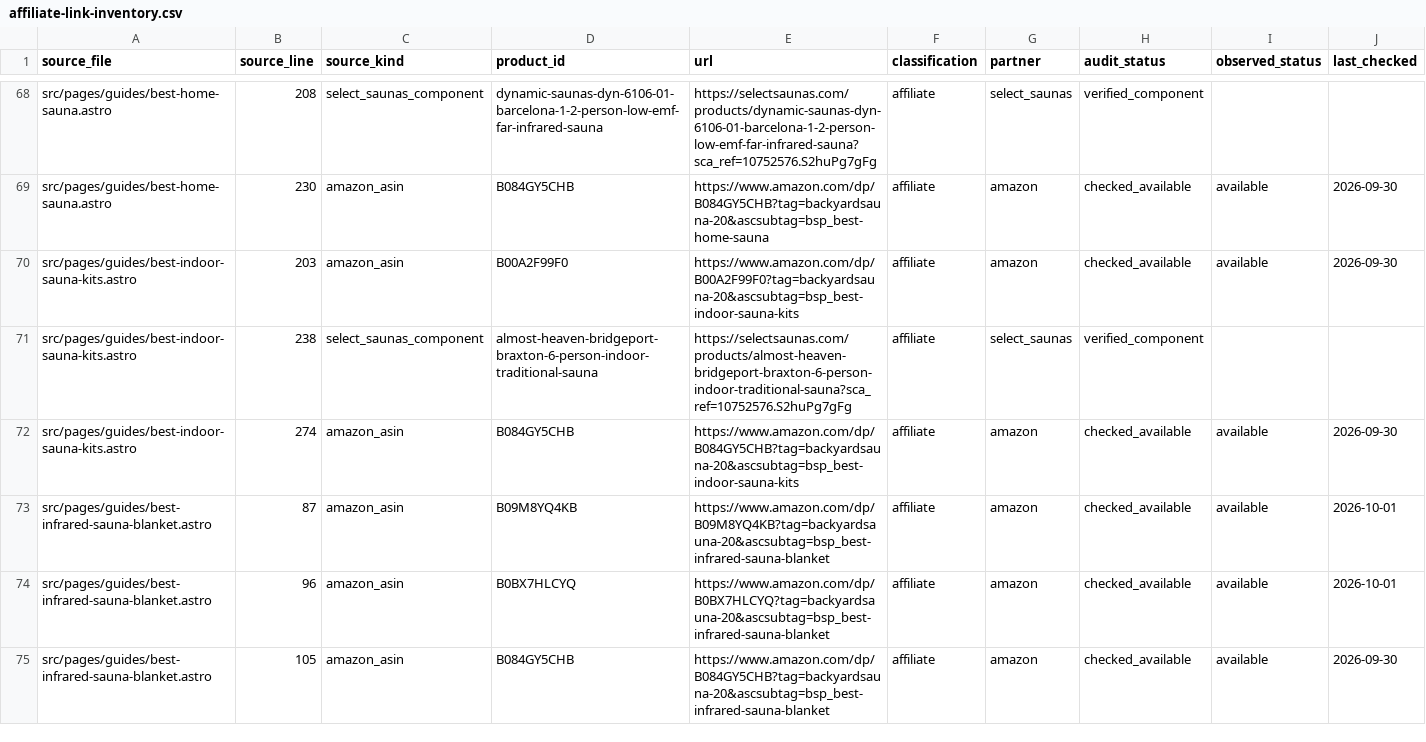
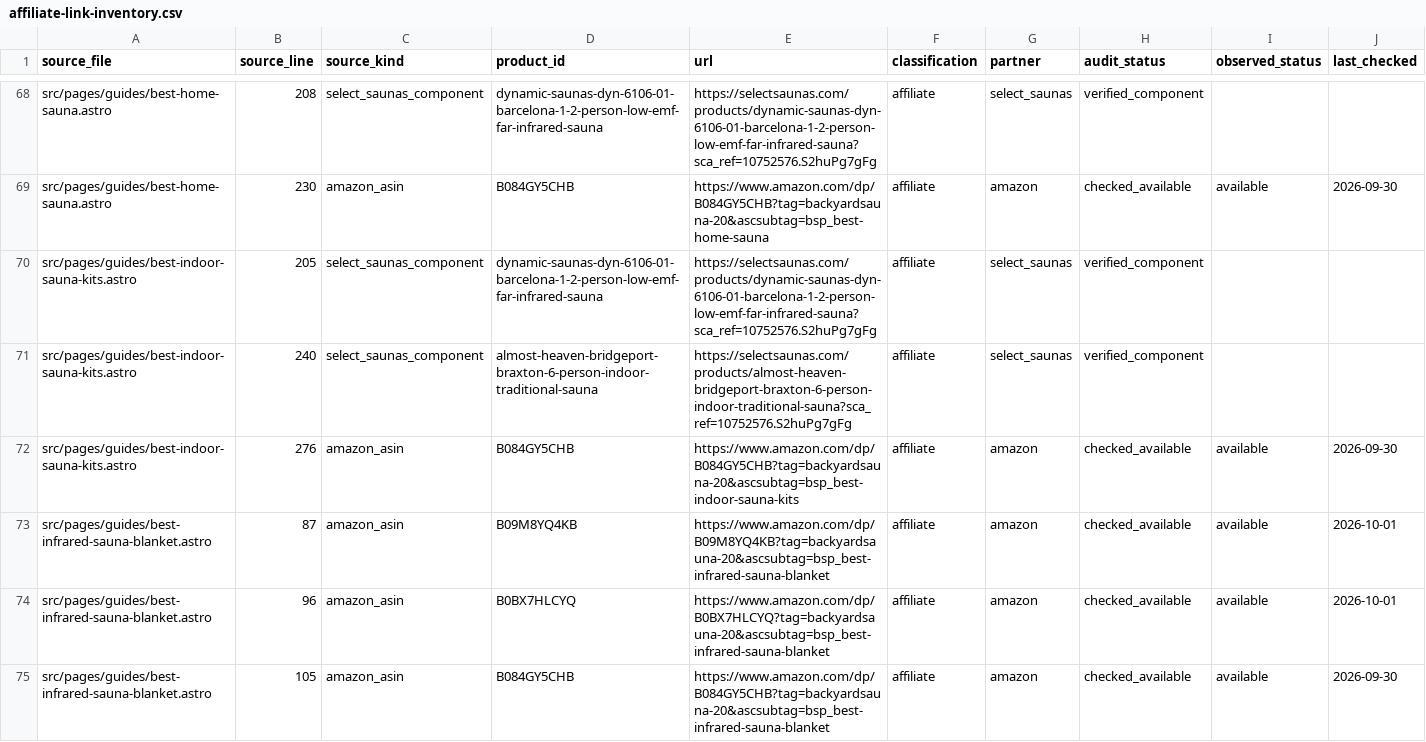
Before and after one commit to ceruallc-a11y/backyardsaunapro, a CSV file: data/affiliate-link-inventory.csv, drawn as a sheet; only a part is shown, gaps mark what is left out.

Commit message:
Refresh indoor sauna buyer routes

```diff
--- a/data/affiliate-link-inventory.csv
+++ b/data/affiliate-link-inventory.csv
@@ -69,5 +69,5 @@ source_file,source_line,source_kind,product_id,url,classification,partner,audit_
 "src/pages/guides/best-home-sauna.astro","230","amazon_asin","B084GY5CHB","https://www.amazon.com/dp/B084GY5CHB?tag=backyardsauna-20&ascsubtag=bsp_best-home-sauna","affiliate","amazon","checked_available","available","2026-09-30"
-"src/pages/guides/best-indoor-sauna-kits.astro","203","amazon_asin","B00A2F99F0","https://www.amazon.com/dp/B00A2F99F0?tag=backyardsauna-20&ascsubtag=bsp_best-indoor-sauna-kits","affiliate","amazon","checked_available","available","2026-09-30"
-"src/pages/guides/best-indoor-sauna-kits.astro","238","select_saunas_component","almost-heaven-bridgeport-braxton-6-person-indoor-traditional-sauna","https://selectsaunas.com/products/almost-heaven-bridgeport-braxton-6-person-indoor-traditional-sauna?sca_ref=10752576.S2huPg7gFg","affiliate","select_saunas","verified_component","",""
-"src/pages/guides/best-indoor-sauna-kits.astro","274","amazon_asin","B084GY5CHB","https://www.amazon.com/dp/B084GY5CHB?tag=backyardsauna-20&ascsubtag=bsp_best-indoor-sauna-kits","affiliate","amazon","checked_available","available","2026-09-30"
+"src/pages/guides/best-indoor-sauna-kits.astro","205","select_saunas_component","dynamic-saunas-dyn-6106-01-barcelona-1-2-person-low-emf-far-infrared-sauna","https://selectsaunas.com/products/dynamic-saunas-dyn-6106-01-barcelona-1-2-person-low-emf-far-infrared-sauna?sca_ref=10752576.S2huPg7gFg","affiliate","select_saunas","verified_component","",""
+"src/pages/guides/best-indoor-sauna-kits.astro","240","select_saunas_component","almost-heaven-bridgeport-braxton-6-person-indoor-traditional-sauna","https://selectsaunas.com/products/almost-heaven-bridgeport-braxton-6-person-indoor-traditional-sauna?sca_ref=10752576.S2huPg7gFg","affiliate","select_saunas","verified_component","",""
+"src/pages/guides/best-indoor-sauna-kits.astro","276","amazon_asin","B084GY5CHB","https://www.amazon.com/dp/B084GY5CHB?tag=backyardsauna-20&ascsubtag=bsp_best-indoor-sauna-kits","affiliate","amazon","checked_available","available","2026-09-30"
 "src/pages/guides/best-infrared-sauna-blanket.astro","87","amazon_asin","B09M8YQ4KB","https://www.amazon.com/dp/B09M8YQ4KB?tag=backyardsauna-20&ascsubtag=bsp_best-infrared-sauna-blanket","affiliate","amazon","checked_available","available","2026-10-01"
```
Also changed, not shown: 1 other file.
